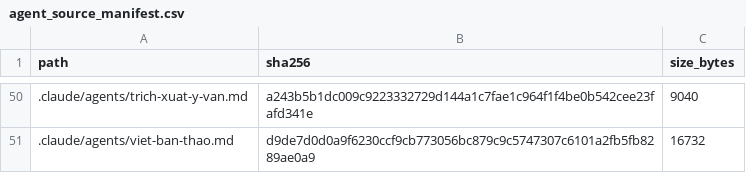
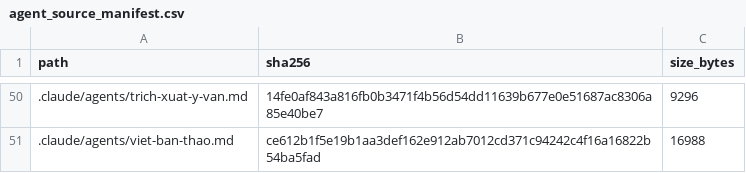
Before and after one commit to drluanbv175/medical-ebm-automation, a CSV file: runtime/manifests/agent_source_manifest.csv, drawn as a sheet; only a part is shown, gaps mark what is left out; the diff covers the shown part only.

```diff
--- a/runtime/manifests/agent_source_manifest.csv
+++ b/runtime/manifests/agent_source_manifest.csv
@@ -50,2 +50,2 @@ path,sha256,size_bytes
-.claude/agents/trich-xuat-y-van.md,a243b5b1dc009c9223332729d144a1c7fae1c964f1f4be0b542cee23fafd341e,9040
-.claude/agents/viet-ban-thao.md,d9de7d0d0a9f6230ccf9cb773056bc879c9c5747307c6101a2fb5fb8289ae0a9,16732
+.claude/agents/trich-xuat-y-van.md,14fe0af843a816fb0b3471f4b56d54dd11639b677e0e51687ac8306a85e40be7,9296
+.claude/agents/viet-ban-thao.md,ce612b1f5e19b1aa3def162e912ab7012cd371c94242c4f16a16822b54ba5fad,16988
```
Also changed, not shown: 96 edited cells elsewhere in this file, 53 other files.
